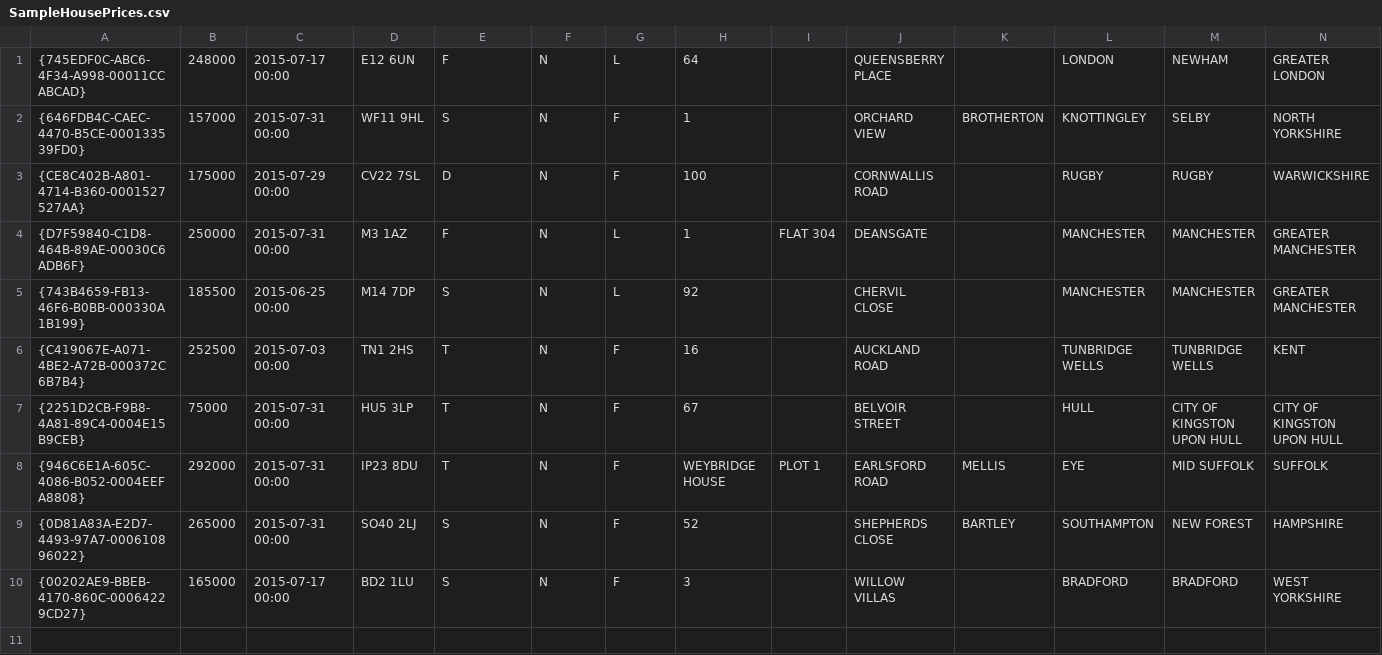
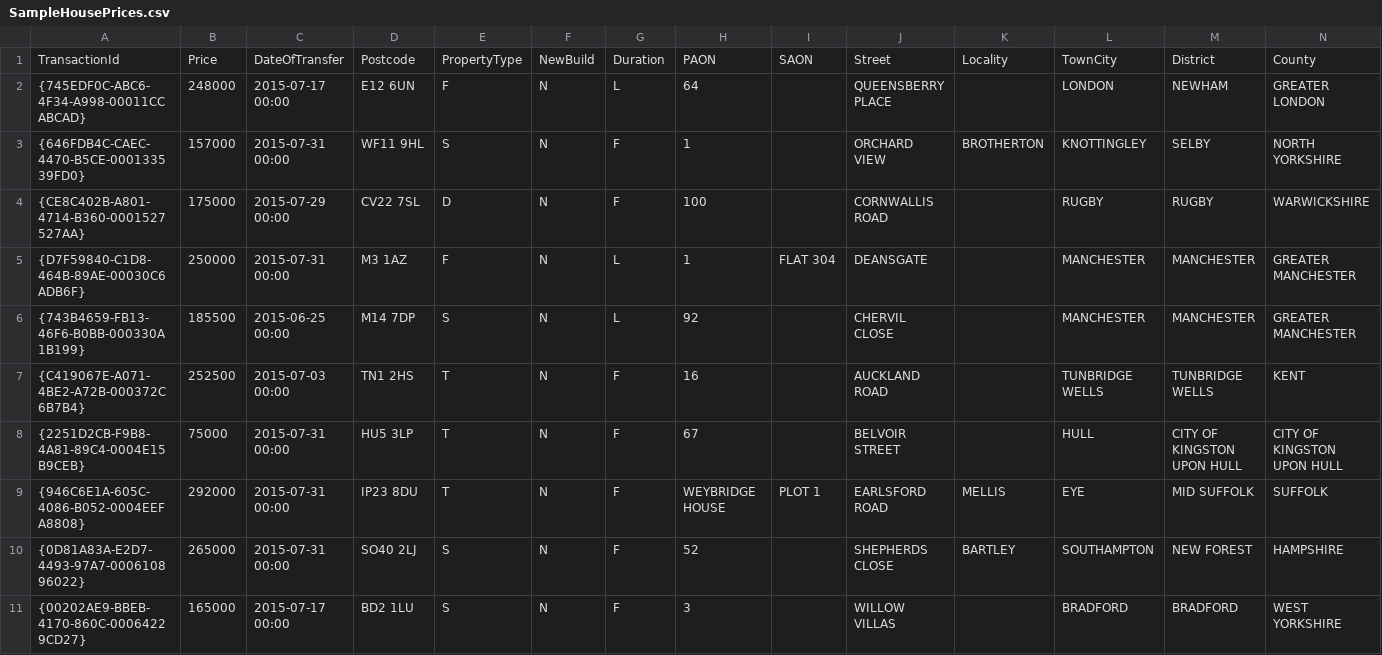
Before and after one commit to mbraceproject/MBrace.StarterKit, a CSV file: data/SampleHousePrices.csv, drawn as a sheet; only a part is shown; rows hold the shown columns only; the diff names each change by its address in the sheet, - before the commit and + after, or states it on an @@ line.

Commit message:
improve csv sample

```diff
--- a/data/SampleHousePrices.csv
+++ b/data/SampleHousePrices.csv
+row 1: TransactionId | Price | DateOfTransfer | Postcode | PropertyType | NewBuild | Duration | PAON | SAON | Street | Locality | TownCity | District | County
```
Also changed, not shown: 1 other file.
